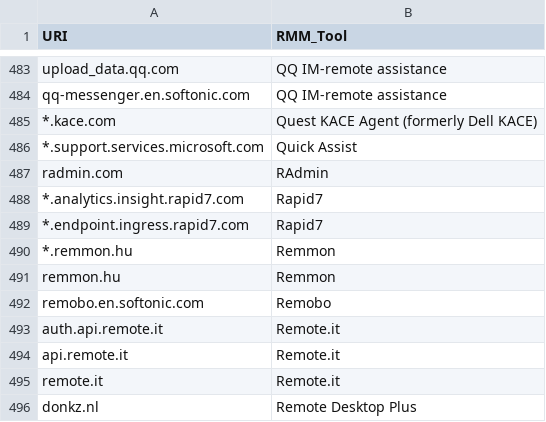
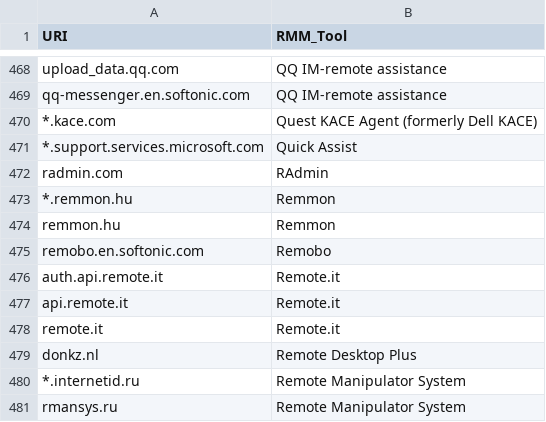
Before and after one commit to ajayramnair/Security, a CSV file: RMM.csv, drawn as a sheet; only a part is shown, gaps mark what is left out; the shorter side is filled out with more unchanged rows; the diff covers the shown part only; the diff names each change by its address in the sheet, - before the commit and + after, or states it on an @@ line.

```diff
--- a/RMM.csv
+++ b/RMM.csv
-row 488: *.analytics.insight.rapid7.com | Rapid7
-row 489: *.endpoint.ingress.rapid7.com | Rapid7
```
Also changed, not shown: 15 removed rows elsewhere in this file.
